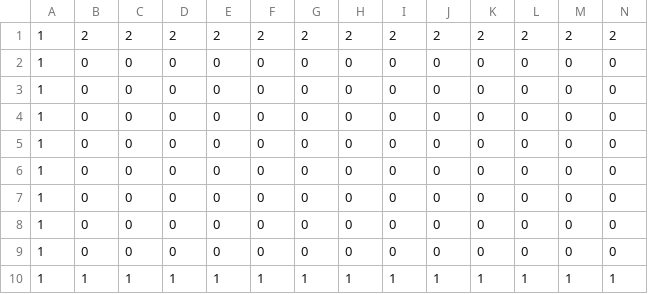
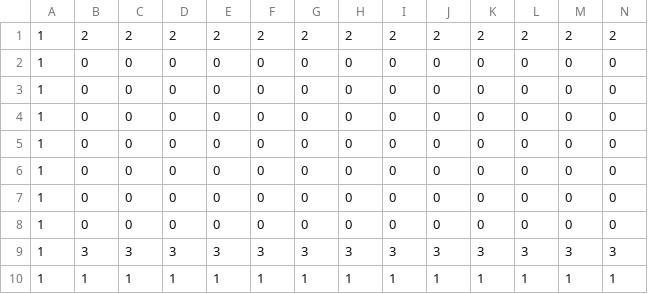
Before and after one commit to ValronaJiegui/-, a CSV file: KiraKira/TestMap1.csv, drawn as a sheet; only a part is shown; removed rows and columns are numbered as before the commit, all else as after; rows hold the shown columns only; the diff names each change by its address in the sheet, - before the commit and + after, or states it on an @@ line.

```diff
--- a/KiraKira/TestMap1.csv
+++ b/KiraKira/TestMap1.csv
-row 9: 1 | 0 | 0 | 0 | 0 | 0 | 0 | 0 | 0 | 0 | 0 | 0 | 0 | 0
+row 9: 1 | 3 | 3 | 3 | 3 | 3 | 3 | 3 | 3 | 3 | 3 | 3 | 3 | 3
```
Also changed, not shown: 10 other files.
